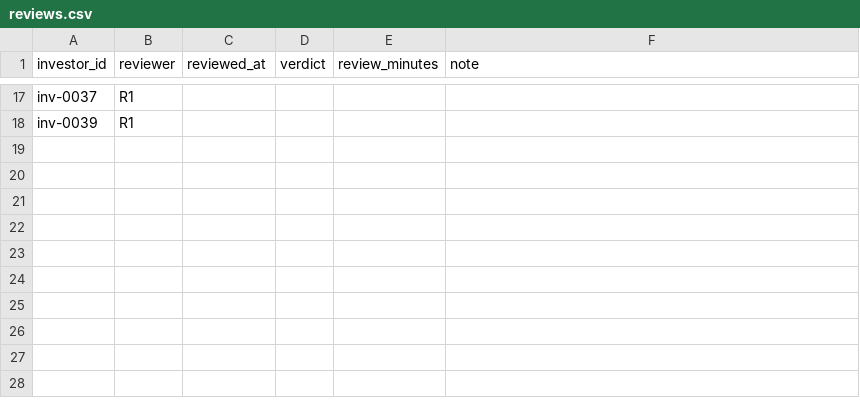
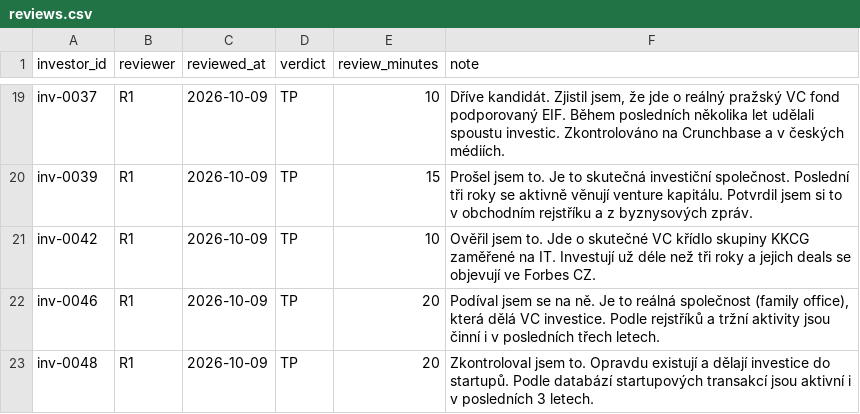
Before and after one commit to osho4753/investor-db, a CSV file: data/reviews.csv, drawn as a sheet; only a part is shown, gaps mark what is left out; addresses are those after the commit; the diff covers the shown part only; the diff names each change by its address in the sheet, - before the commit and + after, or states it on an @@ line.

```diff
--- a/data/reviews.csv
+++ b/data/reviews.csv
-C19:C20 (reviewed_at): (empty)
+C19:C20 (reviewed_at): 2026-10-09
-D19:D20 (verdict): (empty)
+D19:D20 (verdict): TP
-E19 (review_minutes): (empty)
+E19 (review_minutes): 10
-F19 (note): (empty)
+F19 (note): Dříve kandidát. Zjistil jsem, že jde o reálný pražský VC fond podporovaný EIF. Během posledních několika let udělali spoustu investic. Zkontrolováno na Crunchbase a v českých médiích.
-E20 (review_minutes): (empty)
+E20 (review_minutes): 15
-F20 (note): (empty)
+F20 (note): Prošel jsem to. Je to skutečná investiční společnost. Poslední tři roky se aktivně věnují venture kapitálu. Potvrdil jsem si to v obchodním rejstříku a z byznysových zpráv.
+row 21: inv-0042 | R1 | 2026-10-09 | TP | 10 | Ověřil jsem to. Jde o skutečné VC křídlo skupiny KKCG zaměřené na IT. Investují už déle než tři roky a jejich deals se objevují ve Forbes CZ.
+row 22: inv-0046 | R1 | 2026-10-09 | TP | 20 | Podíval jsem se na ně. Je to reálná společnost (family office), která dělá VC investice. Podle rejstříků a tržní aktivity jsou činní i v posledních třech letech.
+row 23: inv-0048 | R1 | 2026-10-09 | TP | 20 | Zkontroloval jsem to. Opravdu existují a dělají investice do startupů. Podle databází startupových transakcí jsou aktivní i v posledních 3 letech.
```
Also changed, not shown: 2 added rows and 60 edited cells elsewhere in this file, data/fact_reviews.csv.
